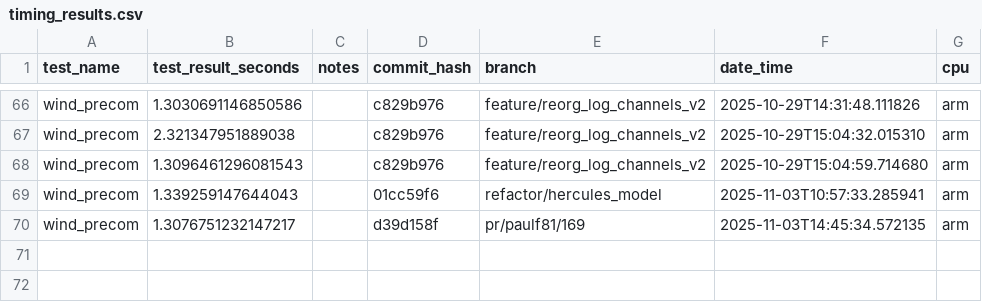
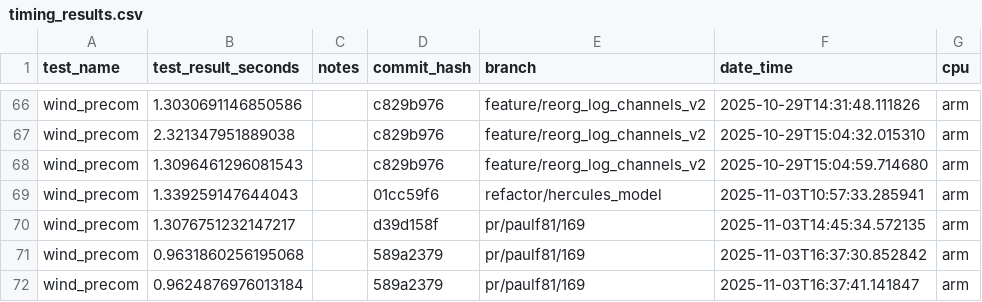
Before and after one commit to NatLabRockies/hercules, a CSV file: timing_tests/timing_results.csv, drawn as a sheet; only a part is shown, gaps mark what is left out.

Commit message:
update timing tests

```diff
--- a/timing_tests/timing_results.csv
+++ b/timing_tests/timing_results.csv
@@ -70 +70,3 @@ wind_precom,1.339259147644043,,01cc59f6,refactor/hercules_model,2025-11-03T10:57
 wind_precom,1.3076751232147217,,d39d158f,pr/paulf81/169,2025-11-03T14:45:34.572135,arm
+wind_precom,0.9631860256195068,,589a2379,pr/paulf81/169,2025-11-03T16:37:30.852842,arm
+wind_precom,0.9624876976013184,,589a2379,pr/paulf81/169,2025-11-03T16:37:41.141847,arm
```
Also changed, not shown: 3 other files.
